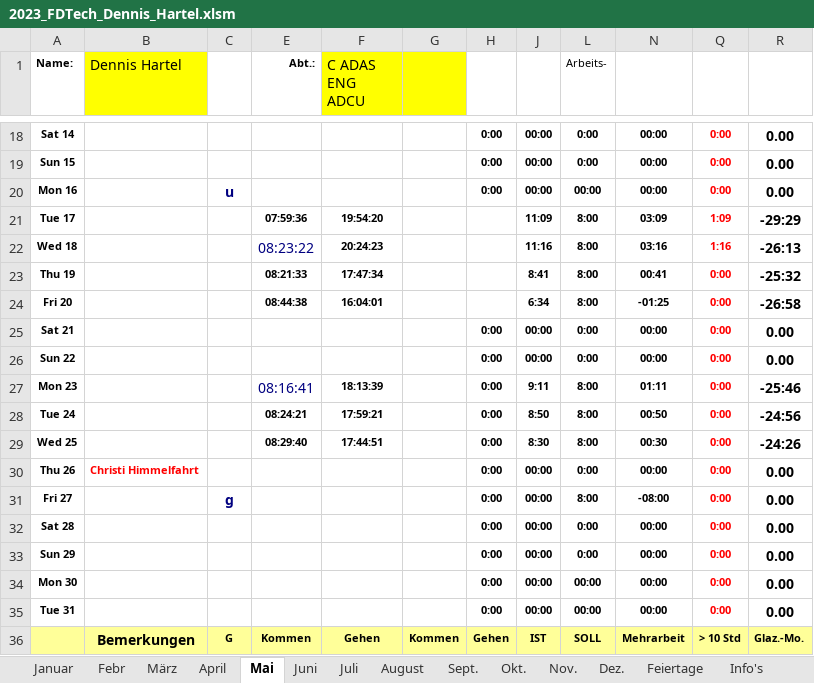
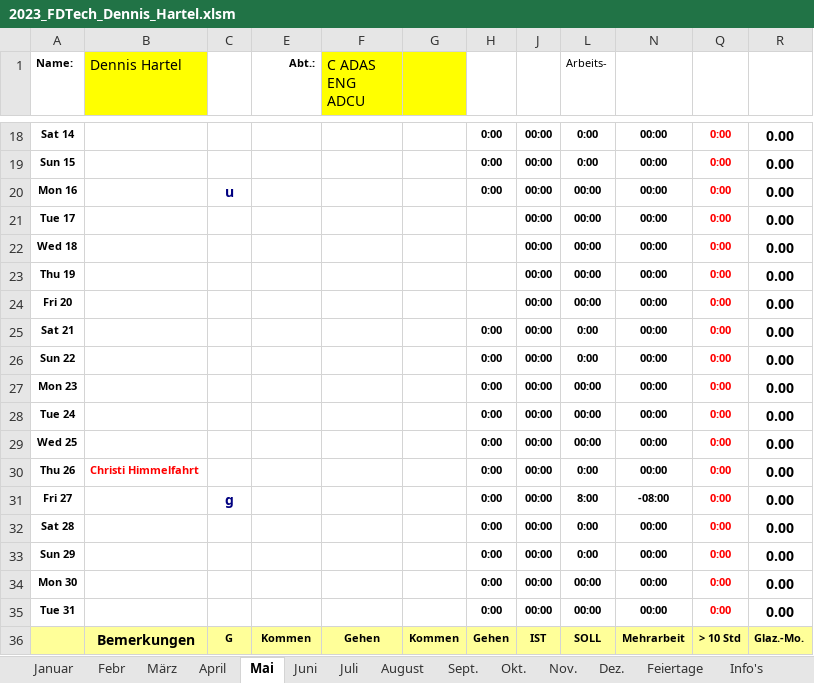
Before and after one commit to DedeHa/TimeSheet, an Excel workbook: 01_Timealarm/2023_FDTech_Dennis_Hartel.xlsm, sheet Mai, drawn as a sheet; only a part is shown, gaps mark what is left out; values as stored, in another font and other column widths than the file's, no borders; charts and pictures and conditional formats not drawn; removed rows and columns are numbered as before the commit, all else as after; the diff covers the shown part only; the diff names each change by its address in the sheet, - before the commit and + after, or states it on an @@ line.

```diff
--- a/01_Timealarm/2023_FDTech_Dennis_Hartel.xlsm (sheet Mai)
+++ b/01_Timealarm/2023_FDTech_Dennis_Hartel.xlsm (sheet Mai)
-row 21: Tue 17 |  |  | 07:59:36 | 19:54:20 |  |  | 11:09 | 8:00 | 03:09 | 1:09 | -29:29
-row 22: Wed 18 |  |  | 08:23:22 | 20:24:23 |  |  | 11:16 | 8:00 | 03:16 | 1:16 | -26:13
+row 21: Tue 17 |  |  |  |  |  |  | 00:00 | 00:00 | 00:00 | 0:00 | 0.00
+row 22: Wed 18 |  |  |  |  |  |  | 00:00 | 00:00 | 00:00 | 0:00 | 0.00
-E23 (Abt.:): 08:21:33
+E23 (Abt.:): (empty)
-F23 (C ADAS ENG ADCU): 17:47:34
+F23 (C ADAS ENG ADCU): (empty)
-J23: 8:41
+J23: 00:00
-L23:L24 (Arbeits-): 8:00
+L23:L24 (Arbeits-): 00:00
-N23: 00:41
+N23: 00:00
-R23: -25:32
+R23: 0.00
-E24 (Abt.:): 08:44:38
+E24 (Abt.:): (empty)
-F24 (C ADAS ENG ADCU): 16:04:01
+F24 (C ADAS ENG ADCU): (empty)
-J24: 6:34
+J24: 00:00
-N24: -01:25
+N24: 00:00
-R24: -26:58
+R24: 0.00
-E27 (Abt.:): 08:16:41
+E27 (Abt.:): (empty)
-F27 (C ADAS ENG ADCU): 18:13:39
+F27 (C ADAS ENG ADCU): (empty)
-J27: 9:11
+J27: 00:00
-L27:L29 (Arbeits-): 8:00
+L27:L29 (Arbeits-): 00:00
-N27: 01:11
+N27: 00:00
-R27: -25:46
+R27: 0.00
-E28 (Abt.:): 08:24:21
+E28 (Abt.:): (empty)
-F28 (C ADAS ENG ADCU): 17:59:21
+F28 (C ADAS ENG ADCU): (empty)
-J28: 8:50
+J28: 00:00
-N28: 00:50
+N28: 00:00
-R28: -24:56
+R28: 0.00
-E29 (Abt.:): 08:29:40
+E29 (Abt.:): (empty)
-F29 (C ADAS ENG ADCU): 17:44:51
+F29 (C ADAS ENG ADCU): (empty)
-J29: 8:30
+J29: 00:00
-N29: 00:30
+N29: 00:00
-R29: -24:26
+R29: 0.00
```
Also changed, not shown: 3 added rows, 3 removed rows and 19 edited cells elsewhere in this sheet, sheet April, sheet Juni, sheet Sept., sheet Nov., sheet Okt., sheet August, 2 more sheets, hidden cells, charts or pictures, 1 other file.
